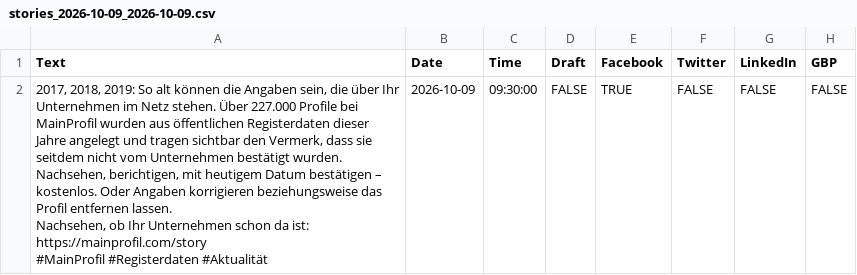
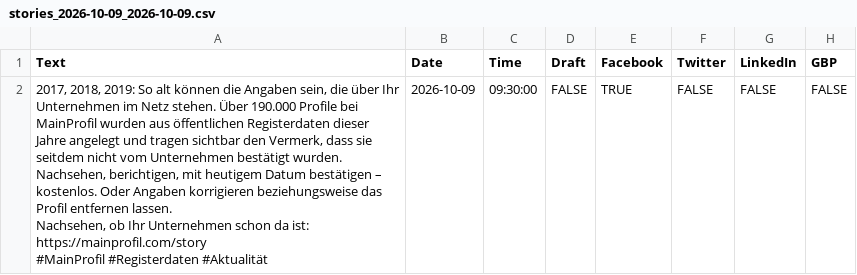
Before and after one commit to mainprofil-app/mainprofil-social-assets, a CSV file: import/stories_2026-10-09_2026-10-09.csv, drawn as a sheet; only a part is shown; the diff names each change by its address in the sheet, - before the commit and + after, or states it on an @@ line.

Commit message:
add import/stories_2026-10-09_2026-10-09.csv

```diff
--- a/import/stories_2026-10-09_2026-10-09.csv
+++ b/import/stories_2026-10-09_2026-10-09.csv
-A2 (Text): …stehen. Über 227.000 Profile bei…
+A2 (Text): …stehen. Über 190.000 Profile bei…
```
